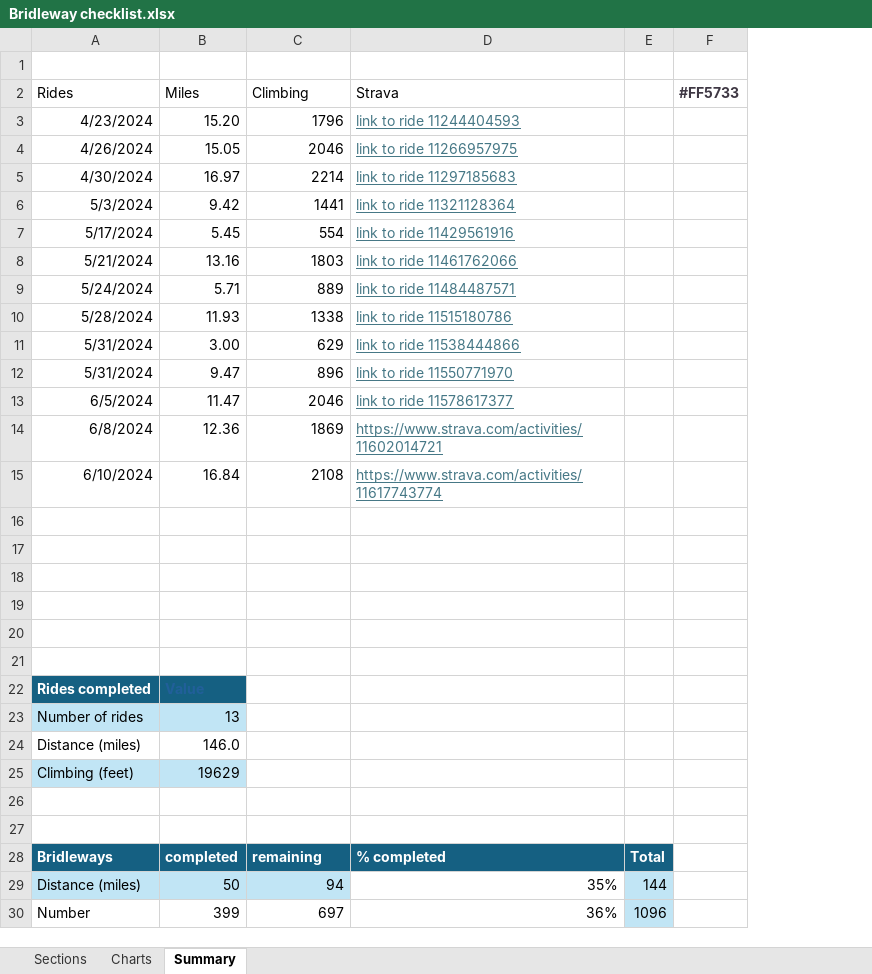
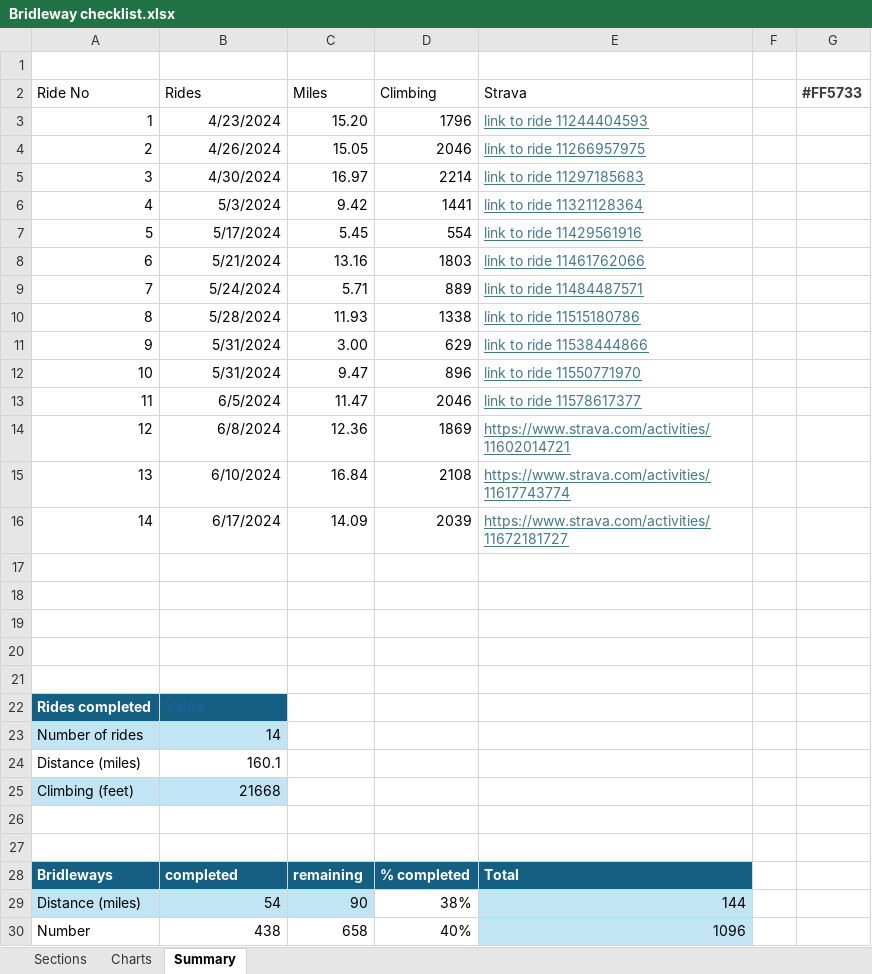
Before and after one commit to phillongworth/phillongworth.github.io, an Excel workbook: Bridleway checklist.xlsx, sheet Summary, drawn as a sheet; values as stored, in another font and other column widths than the file's, no borders; table styles not drawn; removed rows and columns are numbered as before the commit, all else as after; the diff names each change by its address in the sheet, - before the commit and + after, or states it on an @@ line.

Commit message:
Ride 17/6

```diff
--- a/Bridleway checklist.xlsx (sheet Summary)
+++ b/Bridleway checklist.xlsx (sheet Summary)
+column A (Ride No), rows 3-15: 1 | 2 | 3 | 4 | 5 | 6 | 7 | 8 | 9 | 10 | 11 | 12 | 13; row 22: Rides completed
-column E, empty
+column F, empty
+row 16: 14 | 6/17/2024 | 14.09 | 2039 | https://www.strava.com/activities/11672181727
-row 22: (empty)
+row 22: Rides completed | Value
-B22 fill: none
+B22 fill: #156082
-row 22: Rides completed | Value
-row 23: Number of rides | 13
-row 24: Distance (miles) | 146.0
-row 25: Climbing (feet) | 19629
+row 23: Number of rides | 14
+row 24: Distance (miles) | 160.1
+row 25: Climbing (feet) | 21668
-row 28: Bridleways | completed | remaining | % completed | Total
-row 29: Distance (miles) | 50 | 94 | 35% | 144
-row 30: Number | 399 | 697 | 36% | 1096
+row 28: Bridleways | completed | remaining | % completed | Total
+row 29: Distance (miles) | 54 | 90 | 38% | 144
+row 30: Number | 438 | 658 | 40% | 1096
```
Also changed, not shown: sheet Sections, hidden cells, charts or pictures, 1 other file.
